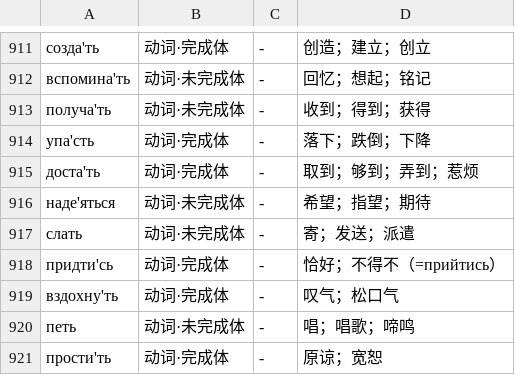
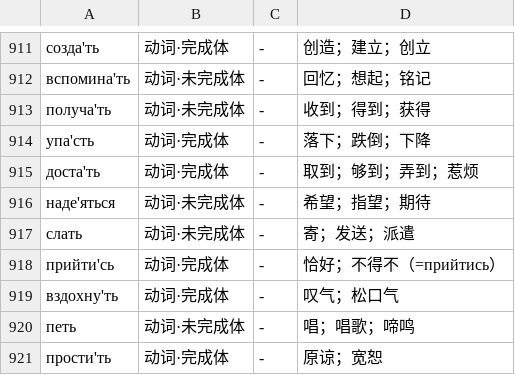
Before and after one commit to Liu18563/ai-passport, a TSV file: tools/ruwords/details.tsv, drawn as a sheet; only a part is shown, gaps mark what is left out.

Commit message:
词表修正：придтись → прийтись

```diff
--- a/tools/ruwords/details.tsv
+++ b/tools/ruwords/details.tsv
@@ -917,3 +917,3 @@
 слать	动词·未完成体	-	寄；发送；派遣
-придти'сь	动词·完成体	-	恰好；不得不（=прийтись）
+прийти'сь	动词·完成体	-	恰好；不得不（=прийтись）
 вздохну'ть	动词·完成体	-	叹气；松口气
```
Also changed, not shown: tools/ruwords/words.tsv, 2 other files.
